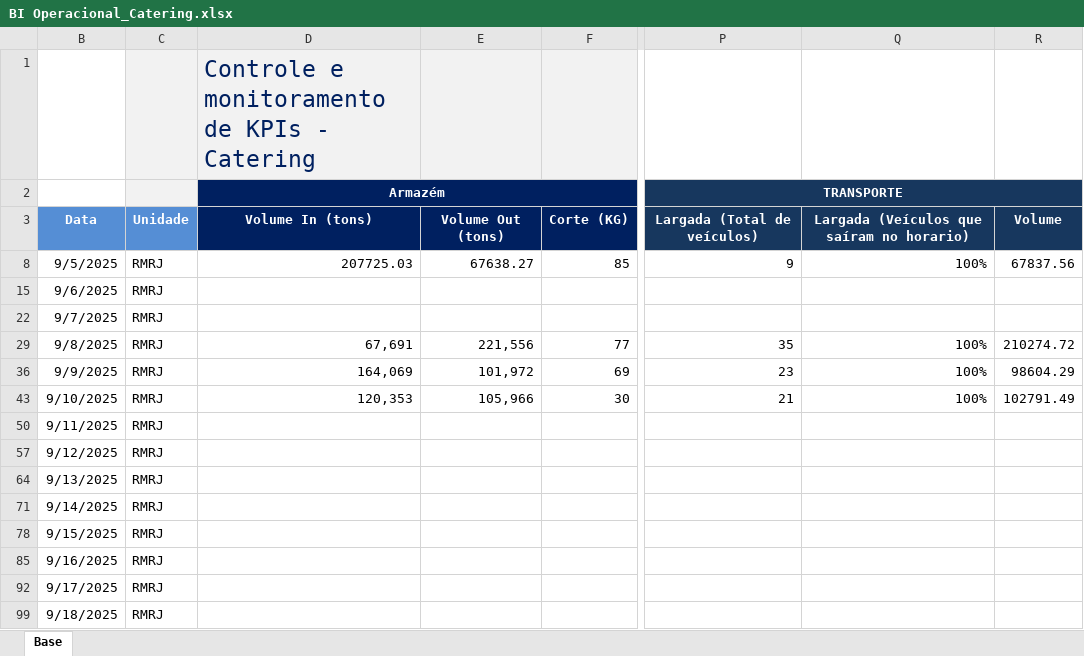
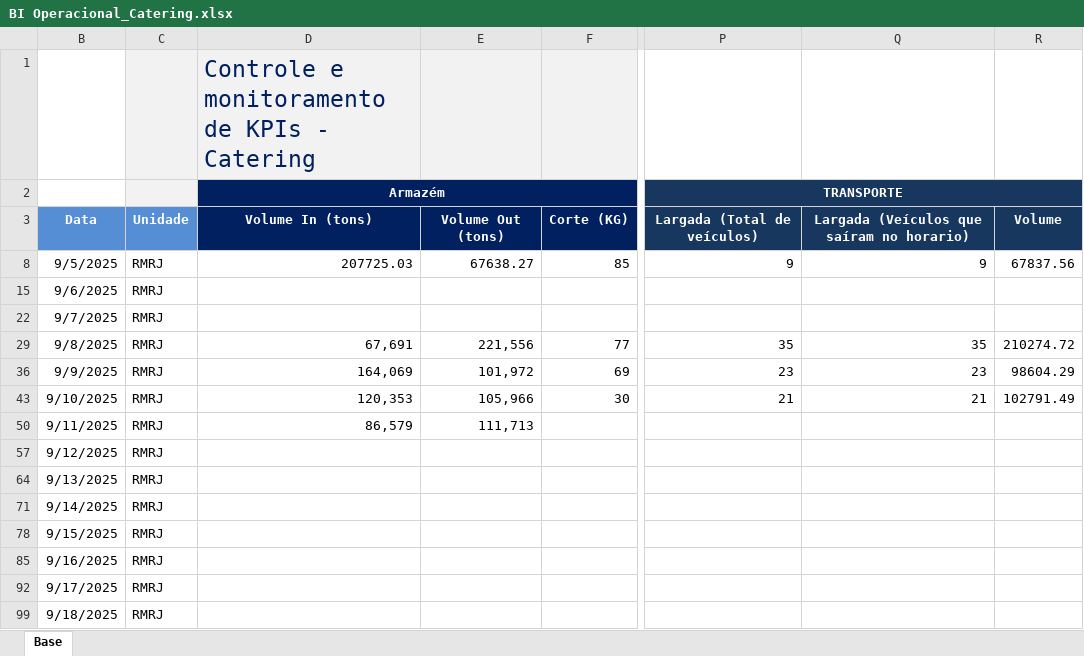
Before and after one commit to superfriokpis/catering, an Excel workbook: data/BI Operacional_Catering.xlsx, sheet Base, drawn as a sheet; only a part is shown, gaps mark what is left out; values as stored, in another font and other column widths than the file's, no borders; charts and pictures not drawn; the diff names each change by its address in the sheet, - before the commit and + after, or states it on an @@ line.

Commit message:
Add files via upload

```diff
--- a/data/BI Operacional_Catering.xlsx (sheet Base)
+++ b/data/BI Operacional_Catering.xlsx (sheet Base)
-Q8: 100%
+Q8: 9
-Q29: 100%
+Q29: 35
-Q36: 100%
+Q36: 23
-Q43: 100%
+Q43: 21
-D50 (Armazém): (empty)
+D50 (Armazém): 86,579
-E50: (empty)
+E50: 111,713
```
Also changed, not shown: hidden cells.
